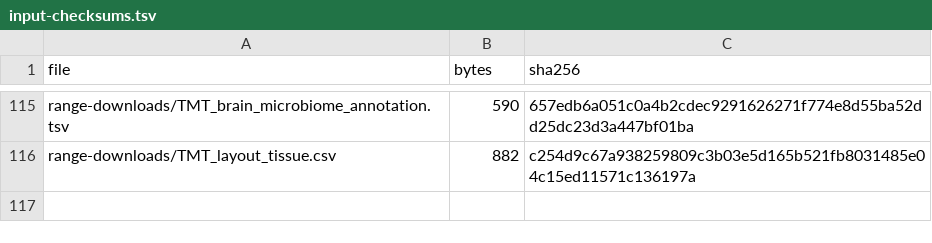
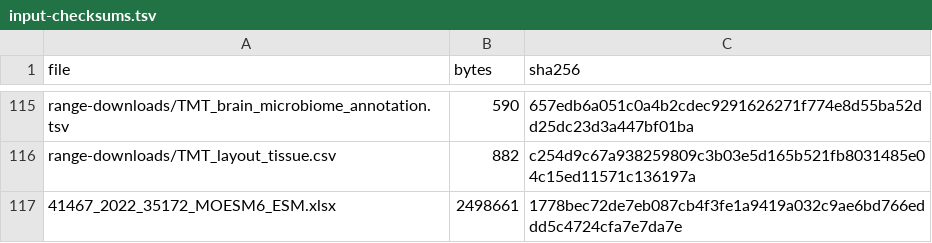
Before and after one commit to glycoverse/glyhub, a TSV file: data-raw/noncptac/input-checksums.tsv, drawn as a sheet; only a part is shown, gaps mark what is left out.

```diff
--- a/data-raw/noncptac/input-checksums.tsv
+++ b/data-raw/noncptac/input-checksums.tsv
@@ -116 +116,2 @@ range-downloads/TMT_brain_microbiome_annotation.tsv	590	657edb6a051c0a4b2cdec929
 range-downloads/TMT_layout_tissue.csv	882	c254d9c67a938259809c3b03e5d165b521fb8031485e04c15ed11571c136197a
+41467_2022_35172_MOESM6_ESM.xlsx	2498661	1778bec72de7eb087cb4f3fe1a9419a032c9ae6bd766eddd5c4724cfa7e7da7e
```
Also changed, not shown: data-raw/noncptac/candidate-decisions.tsv, data-raw/noncptac/license-review.tsv, 21 other files.
